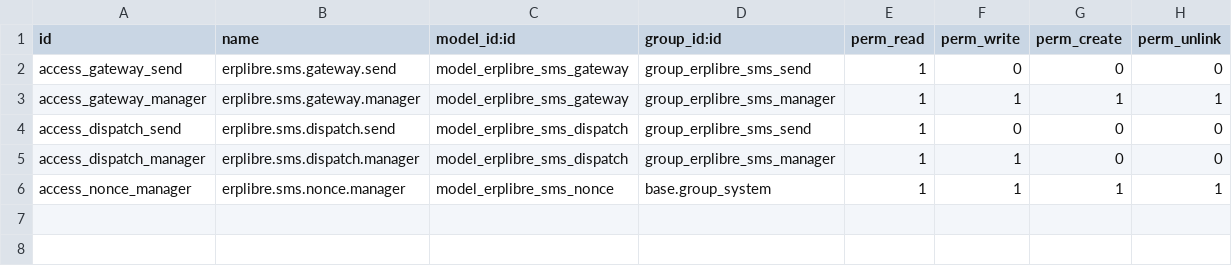
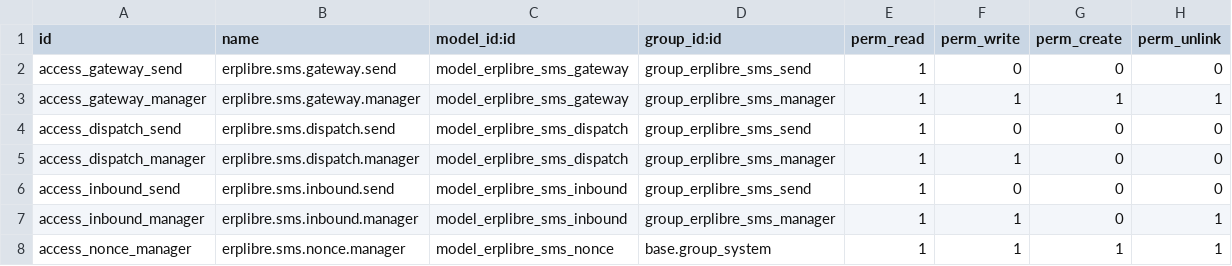
Before and after one commit to ERPLibre/erplibre_addons, a CSV file: erplibre_mobile_gateway/security/ir.model.access.csv, drawn as a sheet.

```diff
--- a/erplibre_mobile_gateway/security/ir.model.access.csv
+++ b/erplibre_mobile_gateway/security/ir.model.access.csv
@@ -5,2 +5,4 @@ access_dispatch_send,erplibre.sms.dispatch.send,model_erplibre_sms_dispatch,grou
 access_dispatch_manager,erplibre.sms.dispatch.manager,model_erplibre_sms_dispatch,group_erplibre_sms_manager,1,1,0,0
+access_inbound_send,erplibre.sms.inbound.send,model_erplibre_sms_inbound,group_erplibre_sms_send,1,0,0,0
+access_inbound_manager,erplibre.sms.inbound.manager,model_erplibre_sms_inbound,group_erplibre_sms_manager,1,1,0,1
 access_nonce_manager,erplibre.sms.nonce.manager,model_erplibre_sms_nonce,base.group_system,1,1,1,1
```
Also changed, not shown: 7 other files.
